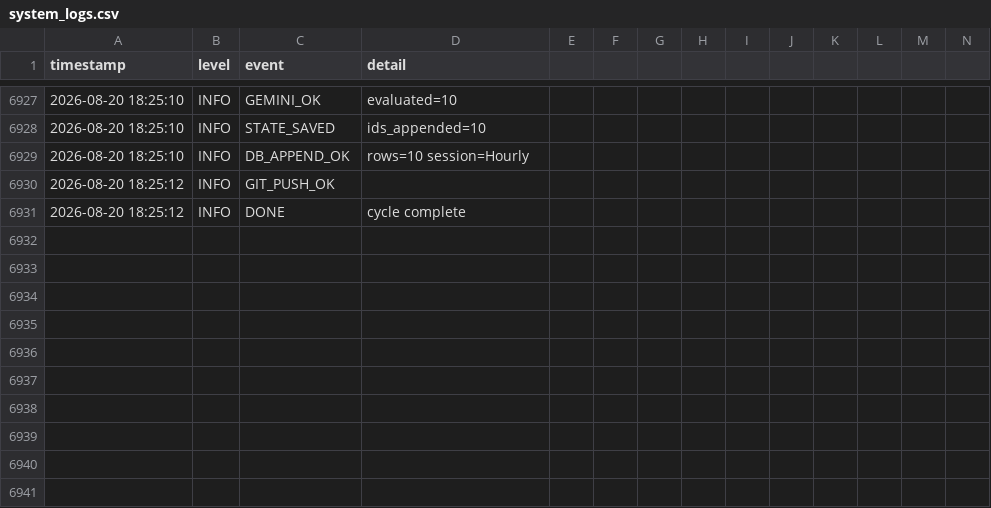
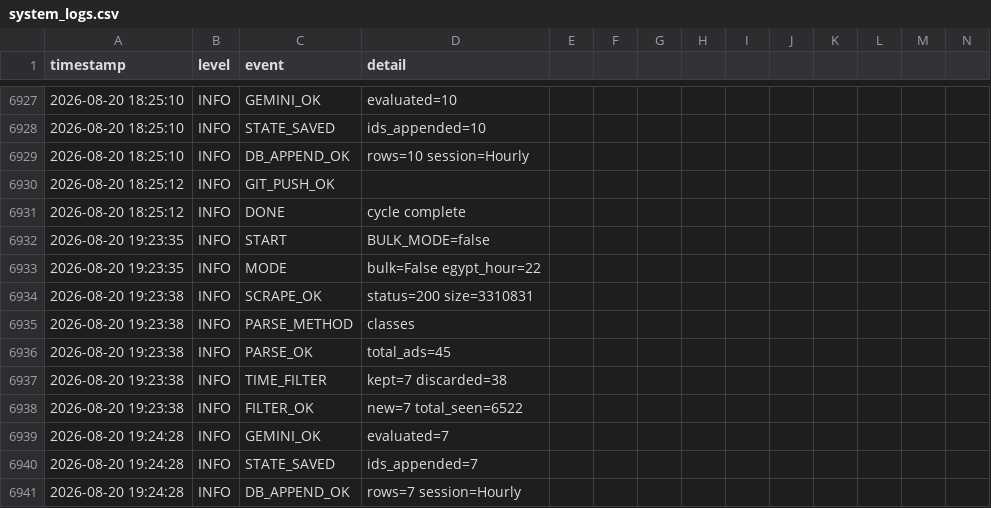
Before and after one commit to mrdarwish78/olxhuntero, a CSV file: system_logs.csv, drawn as a sheet; only a part is shown, gaps mark what is left out; rows hold the shown columns only; the diff names each change by its address in the sheet, - before the commit and + after, or states it on an @@ line.

Commit message:
auto: update state 2026-08-20T19:24:28Z

```diff
--- a/system_logs.csv
+++ b/system_logs.csv
+row 6932: 2026-08-20 19:23:35 | INFO | START | BULK_MODE=false
+row 6933: 2026-08-20 19:23:35 | INFO | MODE | bulk=False egypt_hour=22
+row 6934: 2026-08-20 19:23:38 | INFO | SCRAPE_OK | status=200 size=3310831
+row 6935: 2026-08-20 19:23:38 | INFO | PARSE_METHOD | classes
+row 6936: 2026-08-20 19:23:38 | INFO | PARSE_OK | total_ads=45
+row 6937: 2026-08-20 19:23:38 | INFO | TIME_FILTER | kept=7 discarded=38
+row 6938: 2026-08-20 19:23:38 | INFO | FILTER_OK | new=7 total_seen=6522
+row 6939: 2026-08-20 19:24:28 | INFO | GEMINI_OK | evaluated=7
+row 6940: 2026-08-20 19:24:28 | INFO | STATE_SAVED | ids_appended=7
+row 6941: 2026-08-20 19:24:28 | INFO | DB_APPEND_OK | rows=7 session=Hourly
```
Also changed, not shown: 2 other files.
